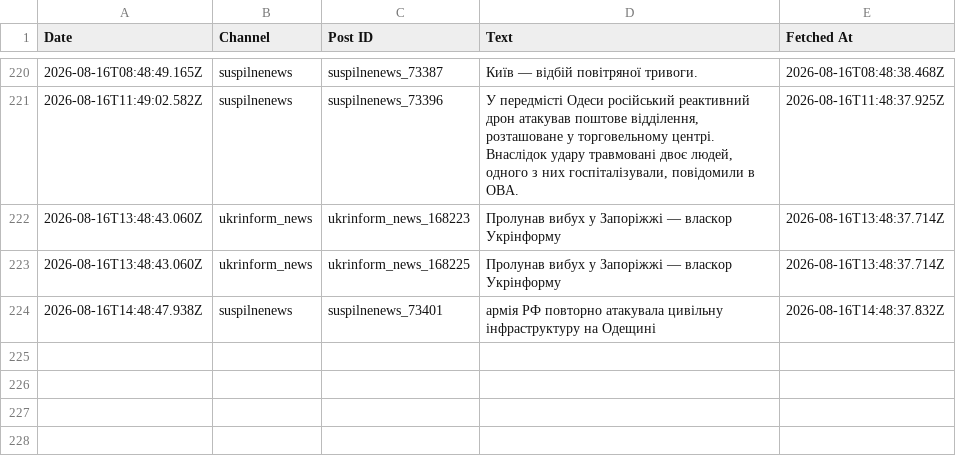
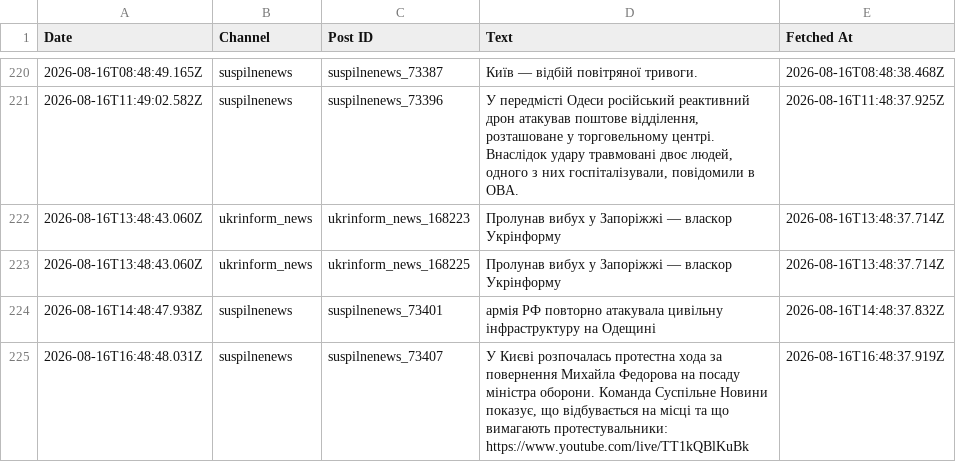
Before and after one commit to ymotorna/news-digest-data, a CSV file: posts.csv, drawn as a sheet; only a part is shown, gaps mark what is left out; ↵ is a line break in a cell; the diff names each change by its address in the sheet, - before the commit and + after, or states it on an @@ line.

Commit message:
Update 2026-08-16T16:48

```diff
--- a/posts.csv
+++ b/posts.csv
+row 225: 2026-08-16T16:48:48.031Z | suspilnenews | suspilnenews_73407 | У Києві розпочалась протестна хода за повернення Михайла Федорова на посаду міністра оборони. Команда Суспільне Новини показує, що відбувається на місці та що вимагають протестувальники: ↵ https://www.youtube.com/live/TT1kQBlKuBk | 2026-08-16T16:48:37.919Z
```
